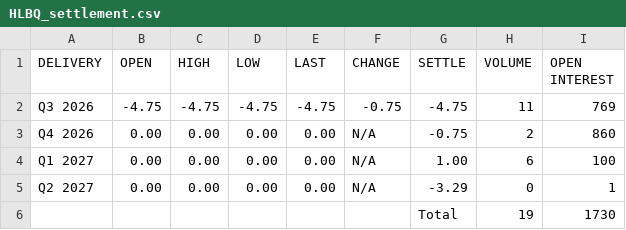
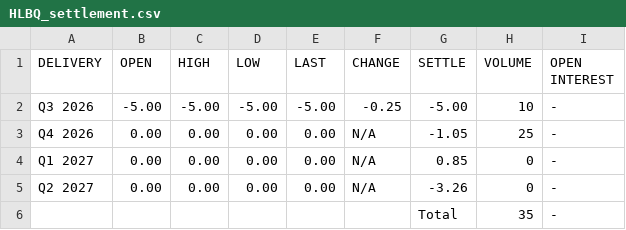
Before and after one commit to rikuisotalus-ux/euronext-settlement-scraper, a CSV file: data/HLBQ_settlement.csv, drawn as a sheet.

```diff
--- a/data/HLBQ_settlement.csv
+++ b/data/HLBQ_settlement.csv
@@ -1,6 +1,6 @@
 DELIVERY,OPEN,HIGH,LOW,LAST,CHANGE,SETTLE,VOLUME,OPEN INTEREST
-Q3 2026,-4.75,-4.75,-4.75,-4.75,-0.75,-4.75,11,769
-Q4 2026,0.00,0.00,0.00,0.00,N/A,-0.75,2,860
-Q1 2027,0.00,0.00,0.00,0.00,N/A,1.00,6,100
-Q2 2027,0.00,0.00,0.00,0.00,N/A,-3.29,0,1
-,,,,,,Total,19,1730
+Q3 2026,-5.00,-5.00,-5.00,-5.00,-0.25,-5.00,10,-
+Q4 2026,0.00,0.00,0.00,0.00,N/A,-1.05,25,-
+Q1 2027,0.00,0.00,0.00,0.00,N/A,0.85,0,-
+Q2 2027,0.00,0.00,0.00,0.00,N/A,-3.26,0,-
+,,,,,,Total,35,-
```
Also changed, not shown: data/HLBM_settlement.csv, data/HLBY_settlement.csv, 3 other files.
